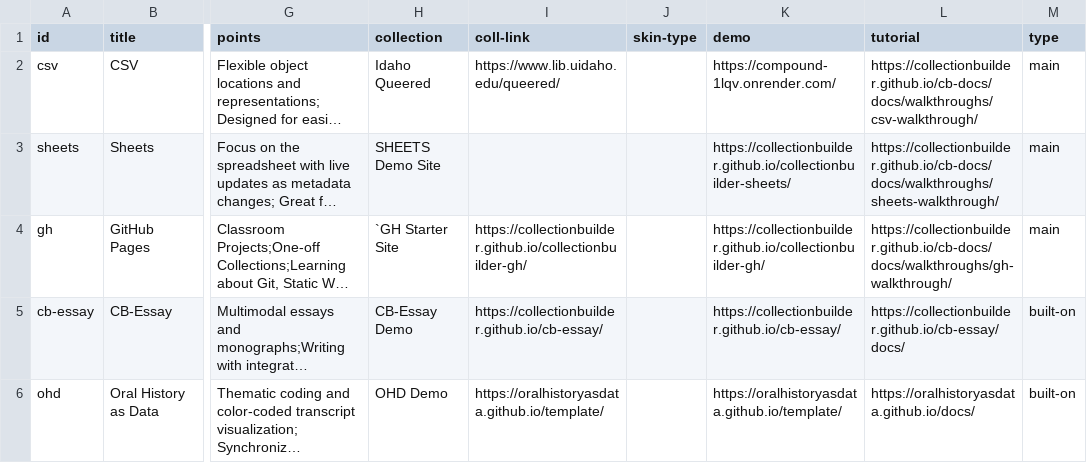
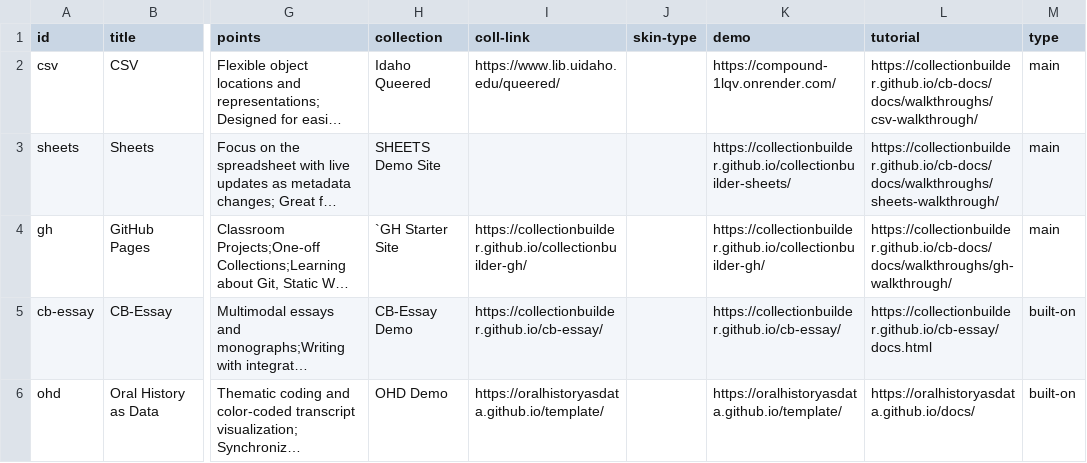
Before and after one commit to CollectionBuilder/collectionbuilder.github.io, a CSV file: _data/types.csv, drawn as a sheet; only a part is shown, gaps mark what is left out; long unchanged cells end in …; the diff names each change by its address in the sheet, - before the commit and + after, or states it on an @@ line.

Commit message:
fix docs link

```diff
--- a/_data/types.csv
+++ b/_data/types.csv
-L5 (tutorial): https://collectionbuilder.github.io/cb-essay/docs/
+L5 (tutorial): https://collectionbuilder.github.io/cb-essay/docs.html
```
